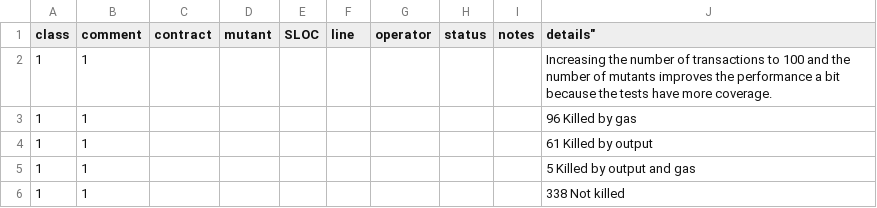
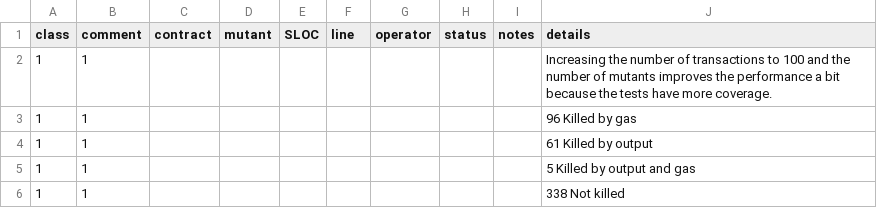
Before and after one commit to pieterhartel/Mutation-at-scale, a CSV file: casinoProxy_c0b022.csv, drawn as a sheet; only a part is shown.

```diff
--- a/casinoProxy_c0b022.csv
+++ b/casinoProxy_c0b022.csv
@@ -1,2 +1,2 @@
-class,comment,contract,mutant,SLOC,line,operator,status,notes,details"
+class,comment,contract,mutant,SLOC,line,operator,status,notes,details
 1,1,,,,,,,,"Increasing the number of transactions to 100 and the number of mutants improves the performance a bit because the tests have more coverage."
```
Also changed, not shown: NumberBoard_9E7505.csv, mall_7f683d.csv.
